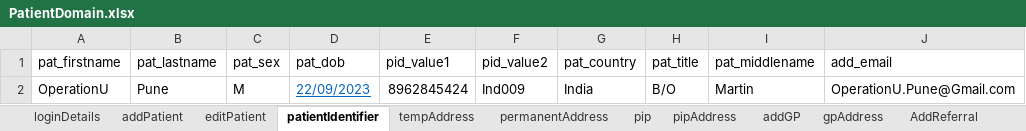
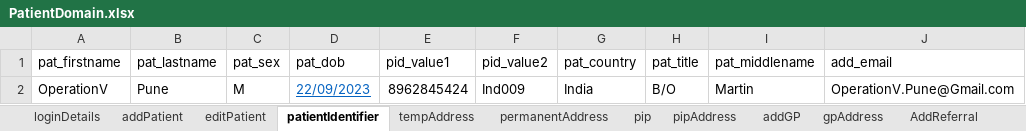
Before and after one commit to manojvyavahare27/ReleaseC4Automation, an Excel workbook: ExcelFiles/PatientDomain.xlsx, sheet patientIdentifier, drawn as a sheet; values as stored, in another font and other column widths than the file's, no borders; the diff names each change by its address in the sheet, - before the commit and + after, or states it on an @@ line.

```diff
--- a/ExcelFiles/PatientDomain.xlsx (sheet patientIdentifier)
+++ b/ExcelFiles/PatientDomain.xlsx (sheet patientIdentifier)
-A2 (pat_firstname): OperationU
+A2 (pat_firstname): OperationV
-J2 (add_email): OperationU.Pune@Gmail.com
+J2 (add_email): OperationV.Pune@Gmail.com
```
Also changed, not shown: sheet patDetails, sheet editPatient, sheet addPatient.
